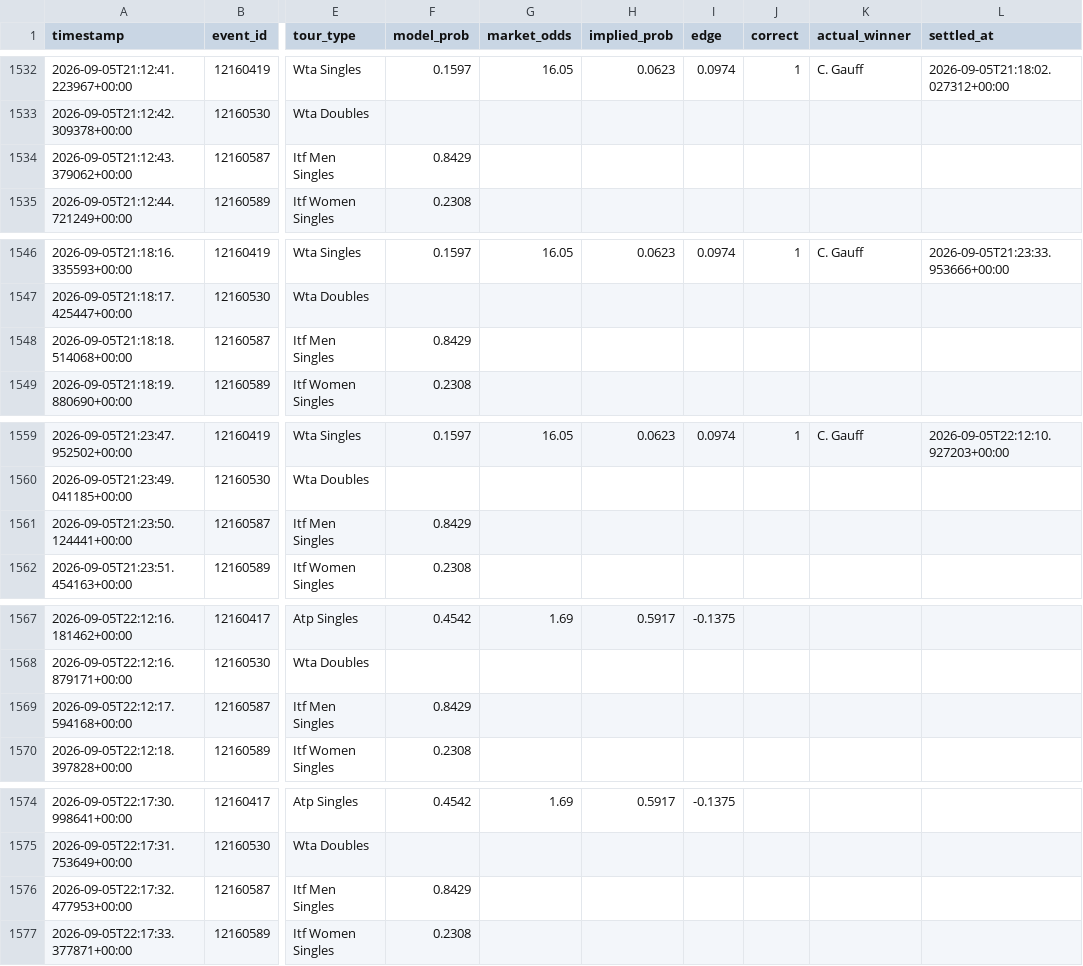
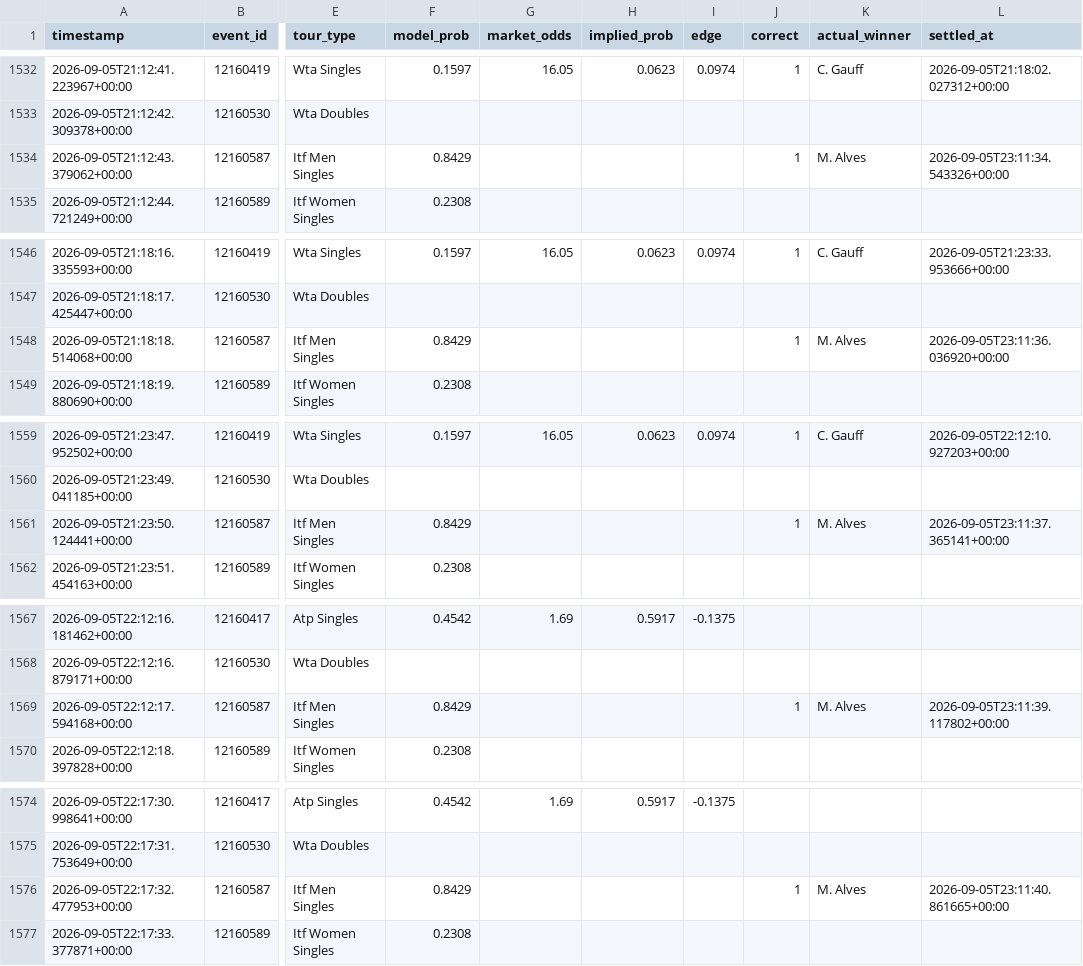
Before and after one commit to arbaazshakil-dev/Live-bet-all-sport, a CSV file: data/predictions_log.csv, drawn as a sheet; only a part is shown, gaps mark what is left out; the diff covers the shown part only; the diff names each change by its address in the sheet, - before the commit and + after, or states it on an @@ line.

```diff
--- a/data/predictions_log.csv
+++ b/data/predictions_log.csv
-J1534 (correct): (empty)
+J1534 (correct): 1
-K1534 (actual_winner): (empty)
+K1534 (actual_winner): M. Alves
-L1534 (settled_at): (empty)
+L1534 (settled_at): 2026-09-05T23:11:34.543326+00:00
-J1548 (correct): (empty)
+J1548 (correct): 1
-K1548 (actual_winner): (empty)
+K1548 (actual_winner): M. Alves
-L1548 (settled_at): (empty)
+L1548 (settled_at): 2026-09-05T23:11:36.036920+00:00
-J1561 (correct): (empty)
+J1561 (correct): 1
-K1561 (actual_winner): (empty)
+K1561 (actual_winner): M. Alves
-L1561 (settled_at): (empty)
+L1561 (settled_at): 2026-09-05T23:11:37.365141+00:00
-J1569 (correct): (empty)
+J1569 (correct): 1
-K1569 (actual_winner): (empty)
+K1569 (actual_winner): M. Alves
-L1569 (settled_at): (empty)
+L1569 (settled_at): 2026-09-05T23:11:39.117802+00:00
-J1576 (correct): (empty)
+J1576 (correct): 1
-K1576 (actual_winner): (empty)
+K1576 (actual_winner): M. Alves
-L1576 (settled_at): (empty)
+L1576 (settled_at): 2026-09-05T23:11:40.861665+00:00
```
Also changed, not shown: 24 added rows elsewhere in this file, 1 other file.
